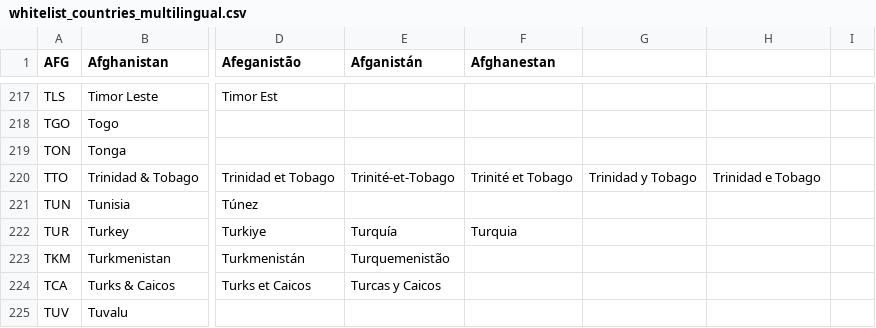
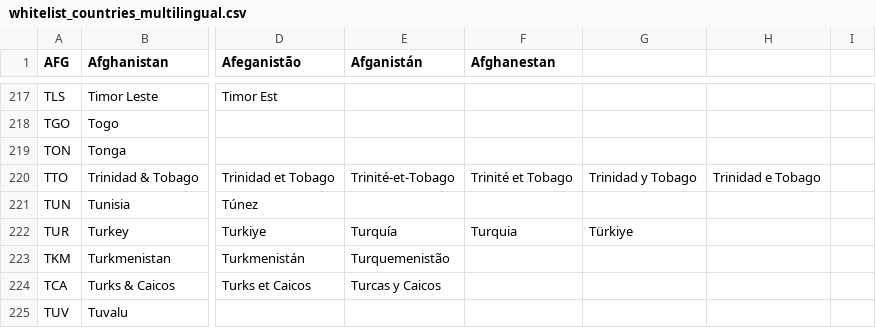
Before and after one commit to worldbank/wb-nlp-tools, a CSV file: data/whitelists/extraction/whitelist_countries_multilingual.csv, drawn as a sheet; only a part is shown, gaps mark what is left out; the diff names each change by its address in the sheet, - before the commit and + after, or states it on an @@ line.

Commit message:
Add Türkiye for TUR alias
Signed-off-by: Aivin V. Solatorio <avsolatorio@gmail.com>

```diff
--- a/data/whitelists/extraction/whitelist_countries_multilingual.csv
+++ b/data/whitelists/extraction/whitelist_countries_multilingual.csv
-G222: (empty)
+G222: Türkiye
```
